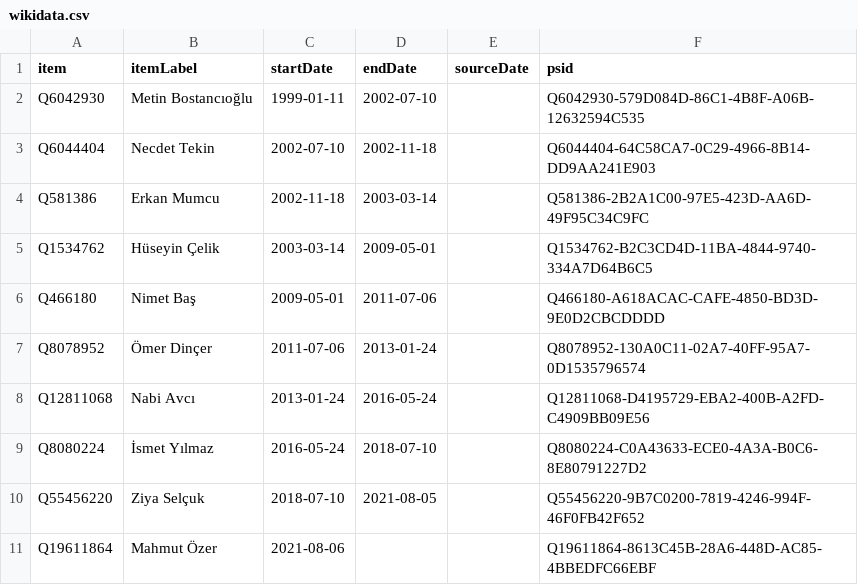
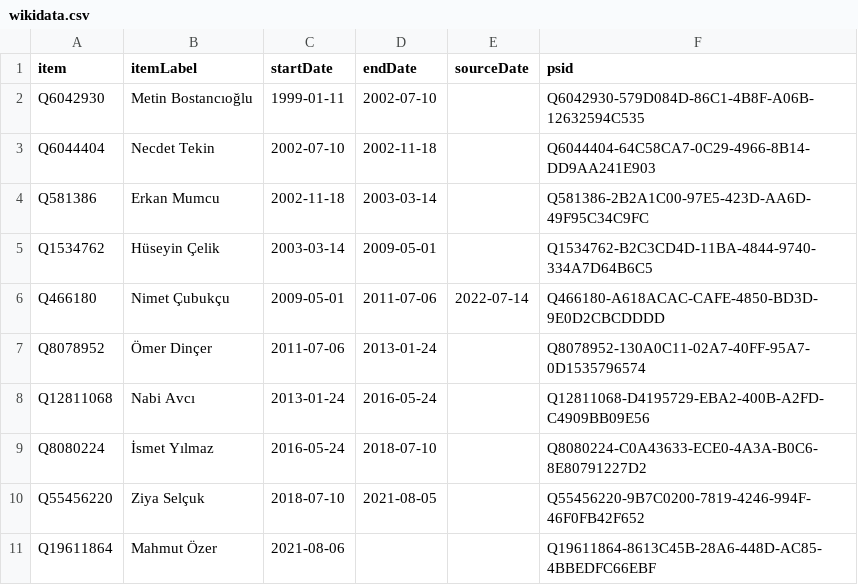
Before and after one commit to every-politician-scrapers/turkey-ministers, a CSV file: sources/wpoffice/education-trwiki/wikidata.csv, drawn as a sheet.

Commit message:
Compare external sources to Wikidata

```diff
--- a/sources/wpoffice/education-trwiki/wikidata.csv
+++ b/sources/wpoffice/education-trwiki/wikidata.csv
@@ -5,3 +5,3 @@ Q581386,Erkan Mumcu,2002-11-18,2003-03-14,,Q581386-2B2A1C00-97E5-423D-AA6D-49F95
 Q1534762,Hüseyin Çelik,2003-03-14,2009-05-01,,Q1534762-B2C3CD4D-11BA-4844-9740-334A7D64B6C5
-Q466180,Nimet Baş,2009-05-01,2011-07-06,,Q466180-A618ACAC-CAFE-4850-BD3D-9E0D2CBCDDDD
+Q466180,Nimet Çubukçu,2009-05-01,2011-07-06,2022-07-14,Q466180-A618ACAC-CAFE-4850-BD3D-9E0D2CBCDDDD
 Q8078952,Ömer Dinçer,2011-07-06,2013-01-24,,Q8078952-130A0C11-02A7-40FF-95A7-0D1535796574
```
Also changed, not shown: 1 other file.
